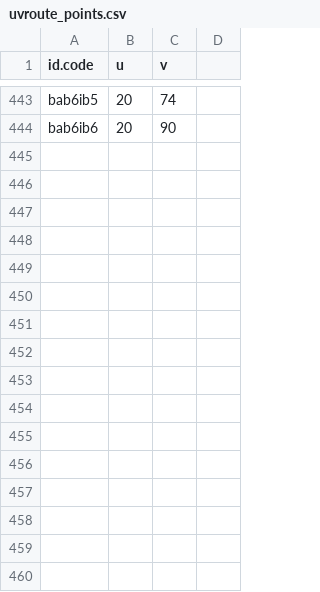
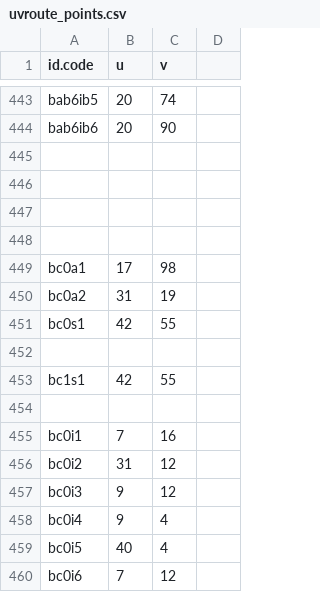
Before and after one commit to andrematheus/fateconde-app, a CSV file: uvroute_points.csv, drawn as a sheet; only a part is shown, gaps mark what is left out; the diff names each change by its address in the sheet, - before the commit and + after, or states it on an @@ line.

```diff
--- a/uvroute_points.csv
+++ b/uvroute_points.csv
+row 445: (empty)
+row 446: (empty)
+row 447: (empty)
+row 448: (empty)
+row 449: bc0a1 | 17 | 98
+row 450: bc0a2 | 31 | 19
+row 451: bc0s1 | 42 | 55
+row 452: (empty)
+row 453: bc1s1 | 42 | 55
+row 454: (empty)
+row 455: bc0i1 | 7 | 16
+row 456: bc0i2 | 31 | 12
+row 457: bc0i3 | 9 | 12
+row 458: bc0i4 | 9 | 4
+row 459: bc0i5 | 40 | 4
+row 460: bc0i6 | 7 | 12
```
Also changed, not shown: Buildings.csv, Locations.csv, 31 other files.
